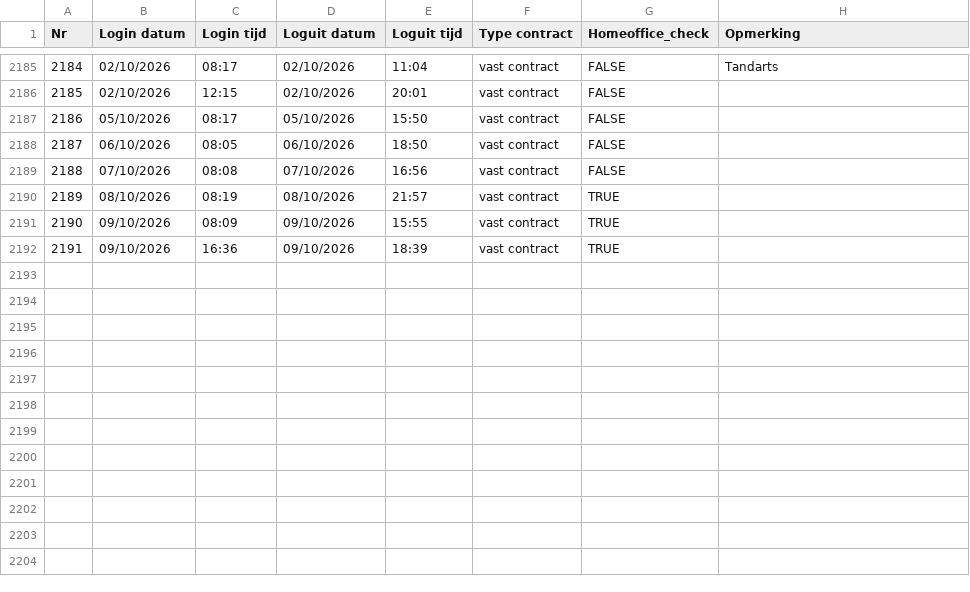
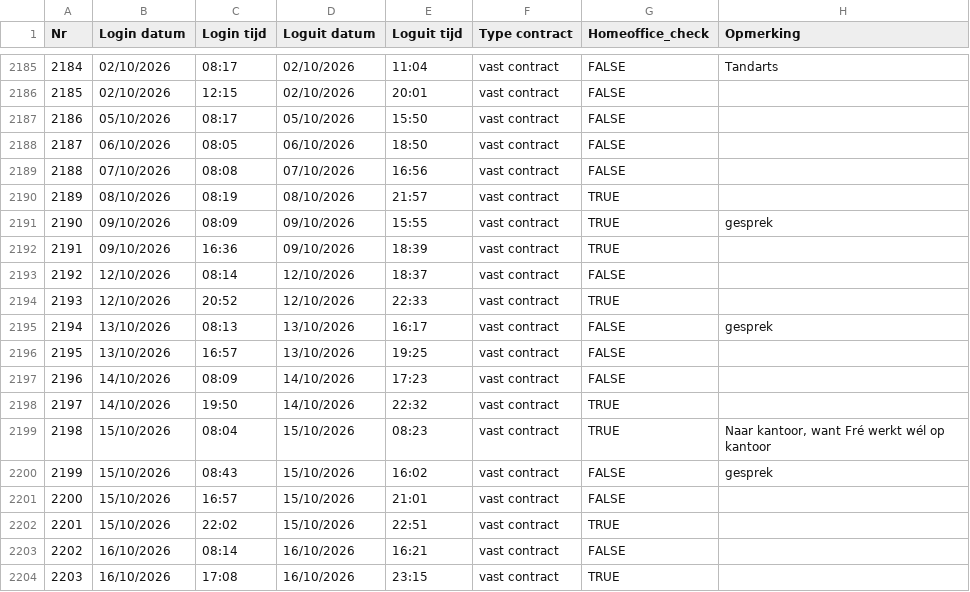
Before and after one commit to KEzIgZcQQNmlbDbi/Portfolio, a CSV file: Power BI/Source files/Login data.csv, drawn as a sheet; only a part is shown, gaps mark what is left out.

Commit message:
Updated login data csv

```diff
--- a/Power BI/Source files/Login data.csv
+++ b/Power BI/Source files/Login data.csv
@@ -2190,3 +2190,15 @@
 2189;08/10/2026;08:19;08/10/2026;21:57;vast contract;TRUE;
-2190;09/10/2026;08:09;09/10/2026;15:55;vast contract;TRUE;
+2190;09/10/2026;08:09;09/10/2026;15:55;vast contract;TRUE;gesprek
 2191;09/10/2026;16:36;09/10/2026;18:39;vast contract;TRUE;
+2192;12/10/2026;08:14;12/10/2026;18:37;vast contract;FALSE;
+2193;12/10/2026;20:52;12/10/2026;22:33;vast contract;TRUE;
+2194;13/10/2026;08:13;13/10/2026;16:17;vast contract;FALSE;gesprek
+2195;13/10/2026;16:57;13/10/2026;19:25;vast contract;FALSE;
+2196;14/10/2026;08:09;14/10/2026;17:23;vast contract;FALSE;
+2197;14/10/2026;19:50;14/10/2026;22:32;vast contract;TRUE;
+2198;15/10/2026;08:04;15/10/2026;08:23;vast contract;TRUE;Naar kantoor, want Fré werkt wél op kantoor
+2199;15/10/2026;08:43;15/10/2026;16:02;vast contract;FALSE;gesprek
+2200;15/10/2026;16:57;15/10/2026;21:01;vast contract;FALSE;
+2201;15/10/2026;22:02;15/10/2026;22:51;vast contract;TRUE;
+2202;16/10/2026;08:14;16/10/2026;16:21;vast contract;FALSE;
+2203;16/10/2026;17:08;16/10/2026;23:15;vast contract;TRUE;
```
